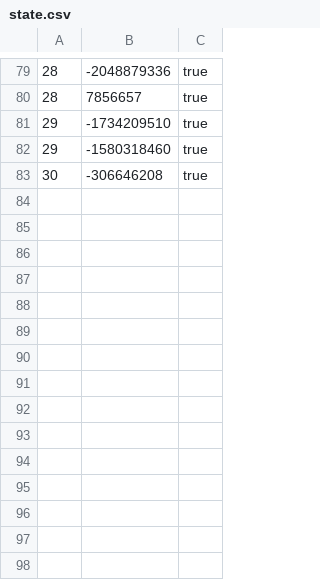
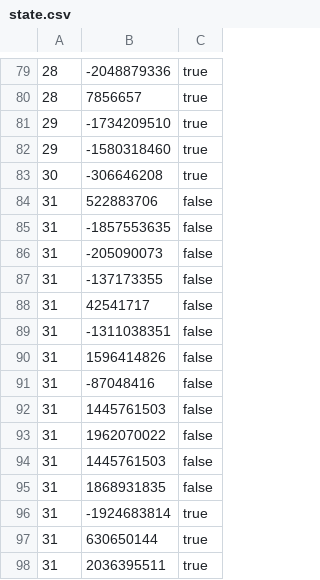
Before and after one commit to curious-attempt-bunny/4clojure-offline, a CSV file: problems/state.csv, drawn as a sheet; only a part is shown, gaps mark what is left out.

Commit message:
Solved easy problem 31.

```diff
--- a/problems/state.csv
+++ b/problems/state.csv
@@ -83 +83,16 @@
 30,-306646208,true
+31,522883706,false
+31,-1857553635,false
+31,-205090073,false
+31,-137173355,false
+31,42541717,false
+31,-1311038351,false
+31,1596414826,false
+31,-87048416,false
+31,1445761503,false
+31,1962070022,false
+31,1445761503,false
+31,1868931835,false
+31,-1924683814,true
+31,630650144,true
+31,2036395511,true
```
Also changed, not shown: 1 other file.
